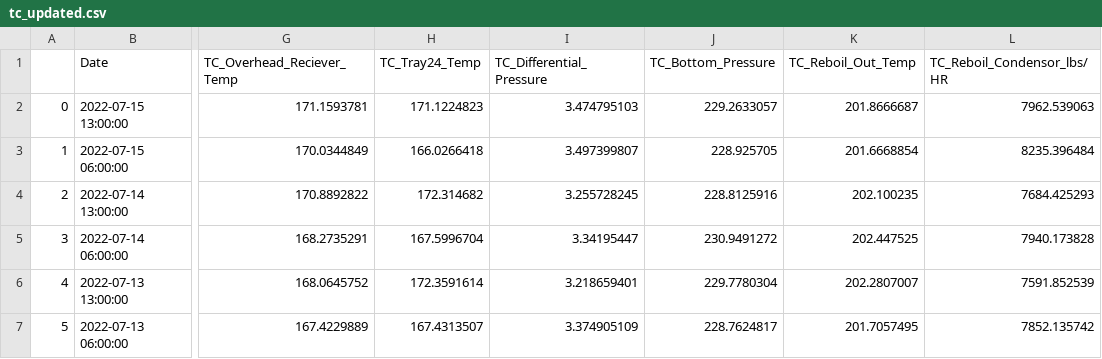
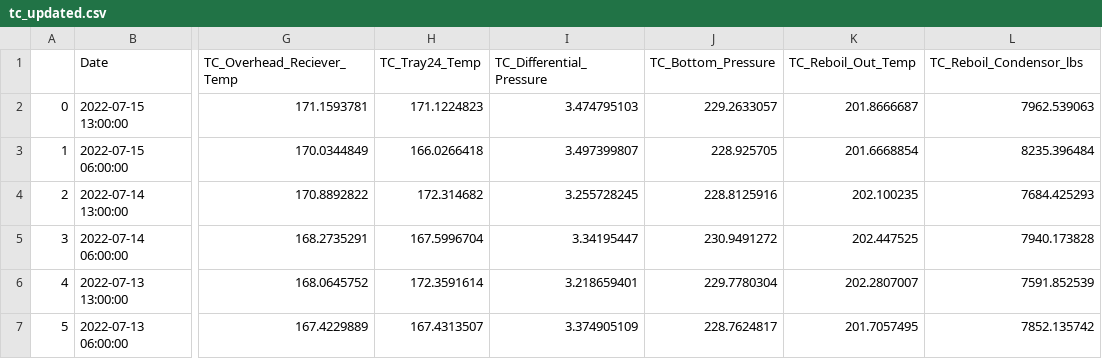
Before and after one commit to Jarney903/Red-ProjectHub, a CSV file: ETL/Resources_clean/tc_updated.csv, drawn as a sheet; only a part is shown, gaps mark what is left out; the diff names each change by its address in the sheet, - before the commit and + after, or states it on an @@ line.

```diff
--- a/ETL/Resources_clean/tc_updated.csv
+++ b/ETL/Resources_clean/tc_updated.csv
-L1: TC_Reboil_Condensor_lbs/HR
+L1: TC_Reboil_Condensor_lbs
```
Also changed, not shown: ETL/Resources_clean/lab_updated.csv, 1 other file.
